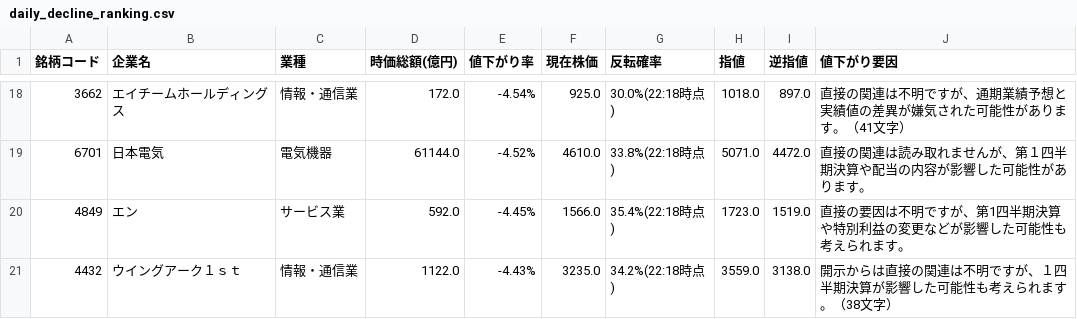
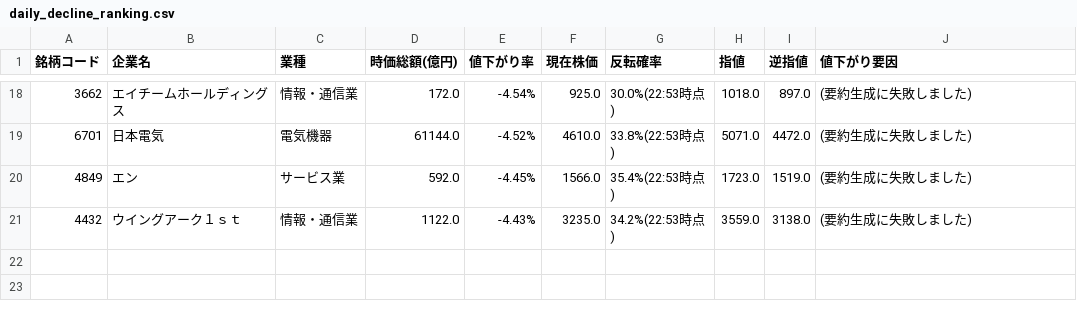
Before and after one commit to riku-0602/stock-line-bot, a CSV file: output/daily_decline_ranking.csv, drawn as a sheet; only a part is shown, gaps mark what is left out; the diff covers the shown part only.

```diff
--- a/output/daily_decline_ranking.csv
+++ b/output/daily_decline_ranking.csv
@@ -18,4 +18,4 @@
-3662,エイチームホールディングス,情報・通信業,172.0,-4.54%,925.0,30.0%(22:18時点),1018.0,897.0,直接の関連は不明ですが、通期業績予想と実績値の差異が嫌気された可能性があります。（41文字）
-6701,日本電気,電気機器,61144.0,-4.52%,4610.0,33.8%(22:18時点),5071.0,4472.0,直接の関連は読み取れませんが、第１四半期決算や配当の内容が影響した可能性があります。
-4849,エン,サービス業,592.0,-4.45%,1566.0,35.4%(22:18時点),1723.0,1519.0,直接の要因は不明ですが、第1四半期決算や特別利益の変更などが影響した可能性も考えられます。
-4432,ウイングアーク１ｓｔ,情報・通信業,1122.0,-4.43%,3235.0,34.2%(22:18時点),3559.0,3138.0,開示からは直接の関連は不明ですが、１四半期決算が影響した可能性も考えられます。（38文字）
+3662,エイチームホールディングス,情報・通信業,172.0,-4.54%,925.0,30.0%(22:53時点),1018.0,897.0,(要約生成に失敗しました)
+6701,日本電気,電気機器,61144.0,-4.52%,4610.0,33.8%(22:53時点),5071.0,4472.0,(要約生成に失敗しました)
+4849,エン,サービス業,592.0,-4.45%,1566.0,35.4%(22:53時点),1723.0,1519.0,(要約生成に失敗しました)
+4432,ウイングアーク１ｓｔ,情報・通信業,1122.0,-4.43%,3235.0,34.2%(22:53時点),3559.0,3138.0,(要約生成に失敗しました)
```
Also changed, not shown: 32 edited cells elsewhere in this file, 18 other files.
